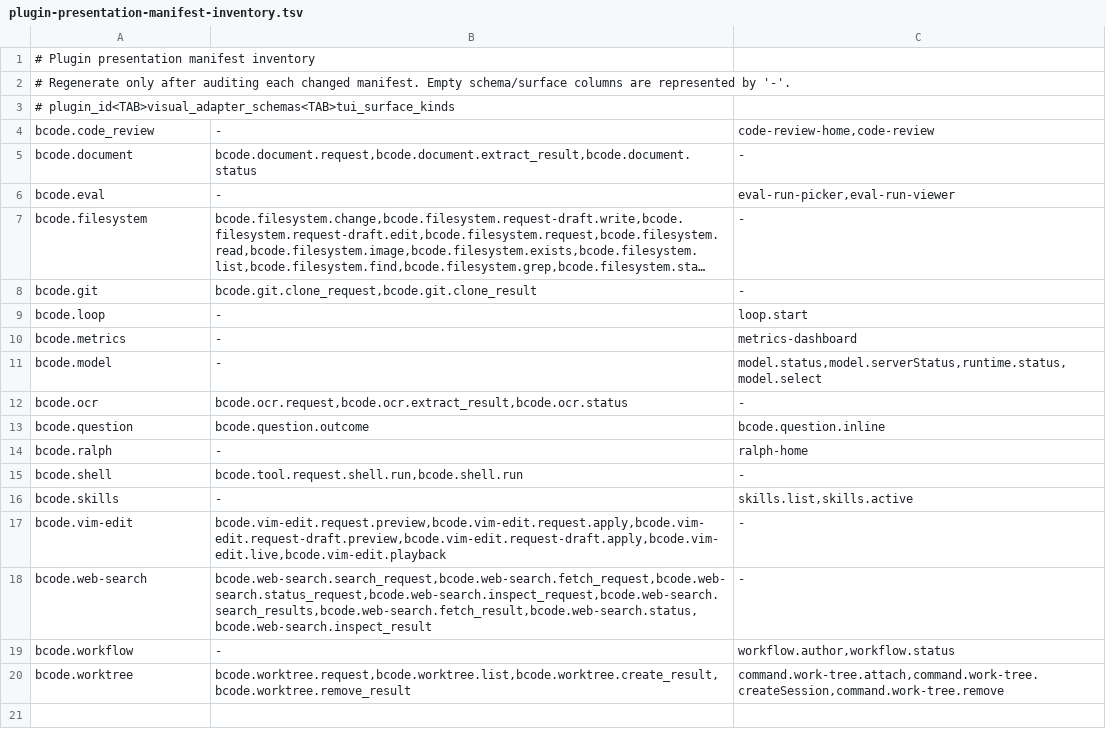
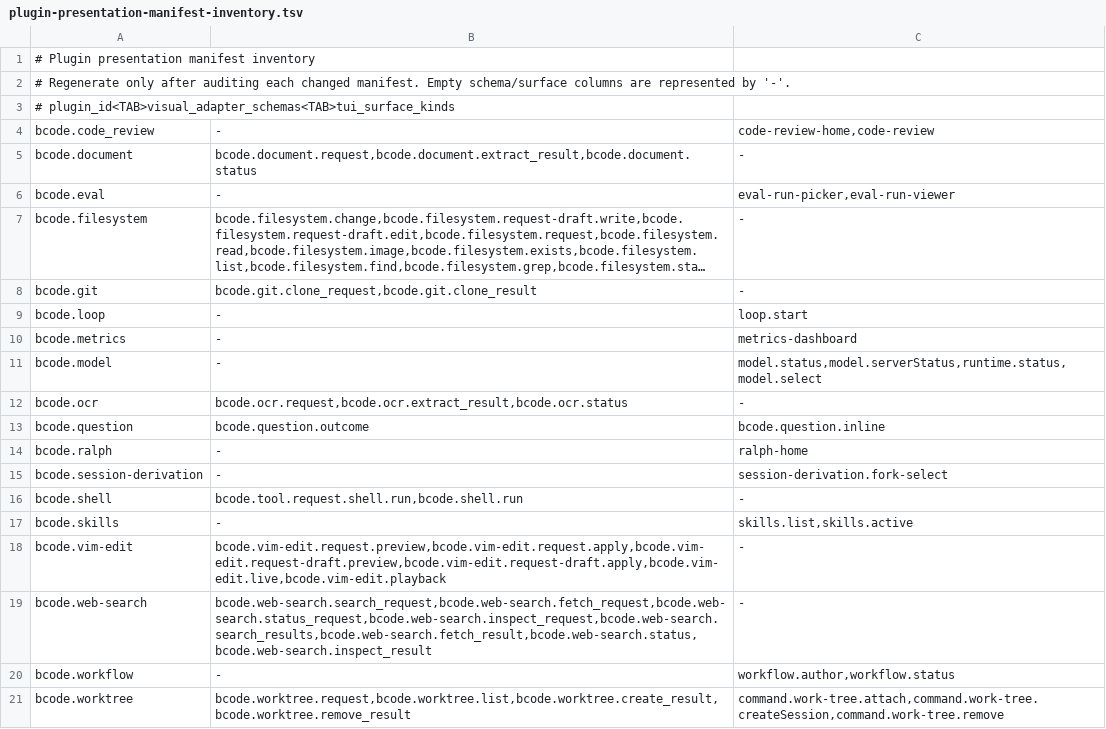
Before and after one commit to BSteffaniak/bcode, a TSV file: scripts/plugin-presentation-manifest-inventory.tsv, drawn as a sheet; long unchanged cells end in ….

Commit message:
Harden bounded session derivation
- Add cancellation checkpoints and atomic publication coverage to the
  session derivation engine.
- Generalize fixed-generation workflow derivation and projection
metadata.
- Document plugin-owned fork and clone behavior and bounded persistence.
- Update architecture guards and plugin presentation inventory.

```diff
--- a/scripts/plugin-presentation-manifest-inventory.tsv
+++ b/scripts/plugin-presentation-manifest-inventory.tsv
@@ -14,2 +14,3 @@ bcode.question	bcode.question.outcome	bcode.question.inline
 bcode.ralph	-	ralph-home
+bcode.session-derivation	-	session-derivation.fork-select
 bcode.shell	bcode.tool.request.shell.run,bcode.shell.run	-
```
Also changed, not shown: 14 other files.
